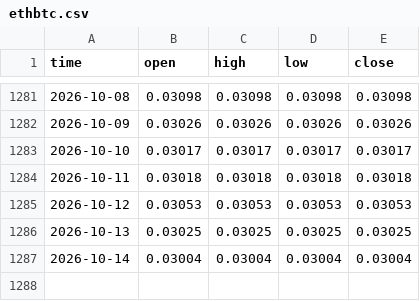
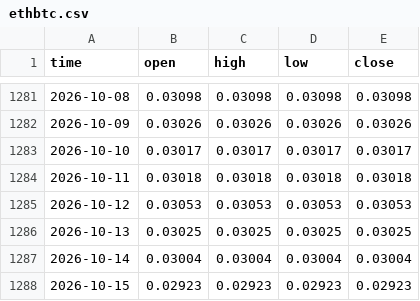
Before and after one commit to timothekintgen1-oss/rsps-dashboard, a CSV file: seed/ethbtc.csv, drawn as a sheet; only a part is shown, gaps mark what is left out.

```diff
--- a/seed/ethbtc.csv
+++ b/seed/ethbtc.csv
@@ -1287 +1287,2 @@ time,open,high,low,close
 2026-10-14,0.03004,0.03004,0.03004,0.03004
+2026-10-15,0.02923,0.02923,0.02923,0.02923
```
Also changed, not shown: seed/others_d.csv, seed/total.csv, 6 other files.
